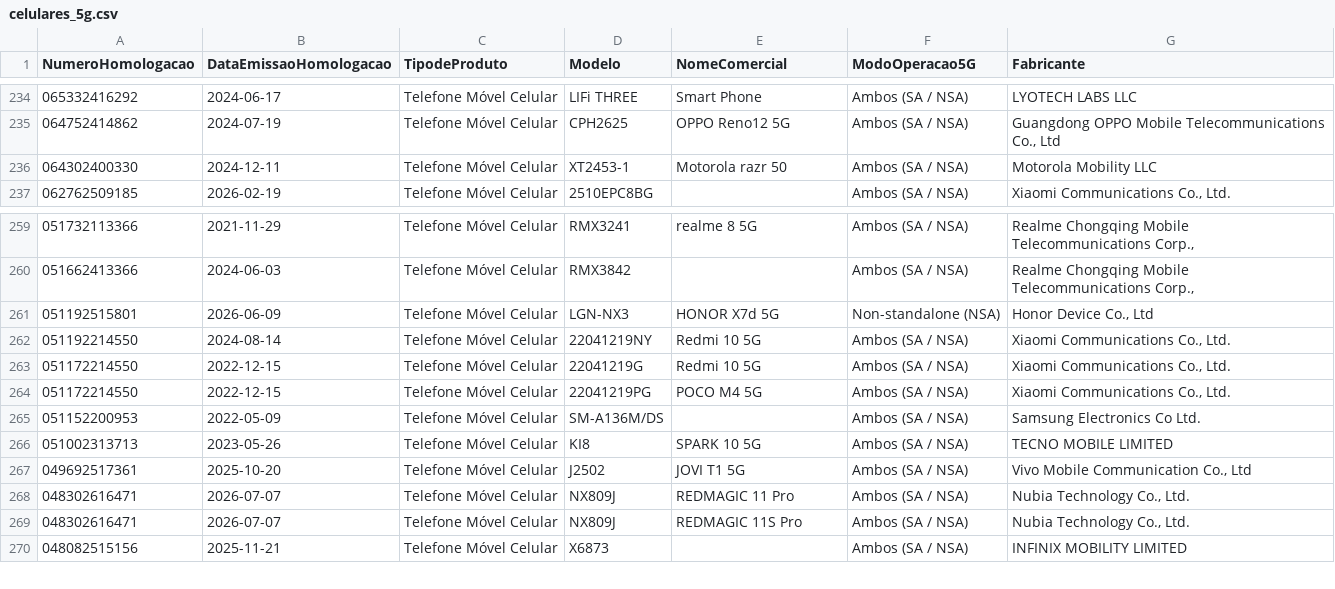
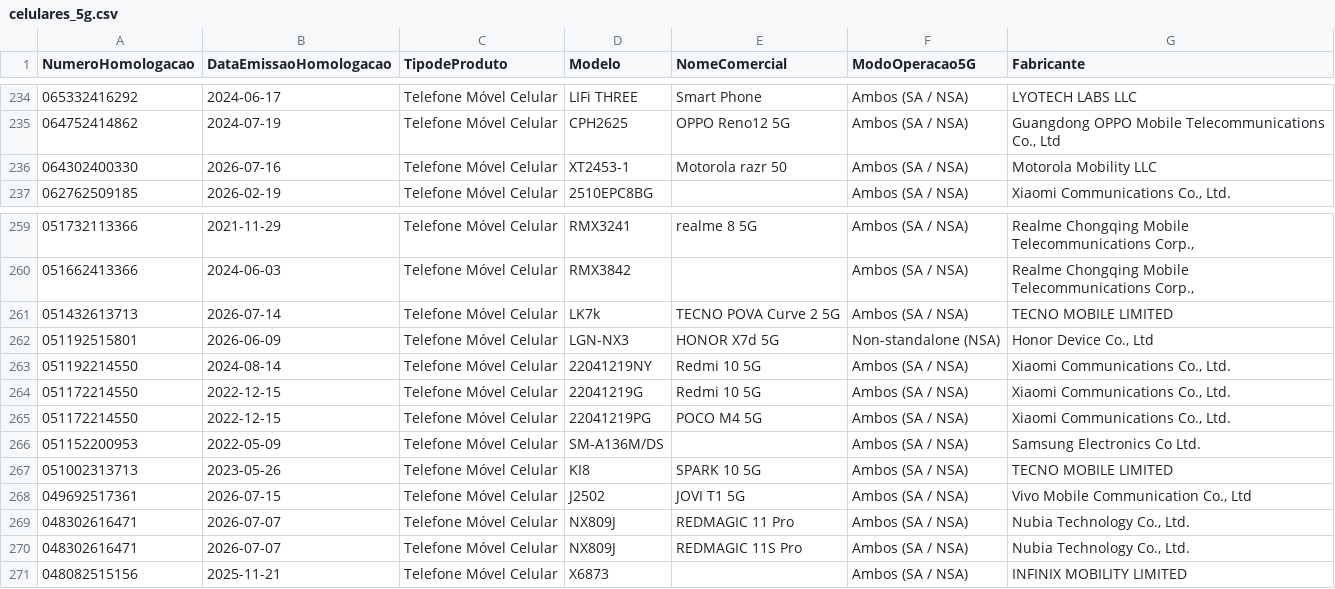
Before and after one commit to HuijieL/anatel-monitor, a CSV file: data/celulares_5g.csv, drawn as a sheet; only a part is shown, gaps mark what is left out.

```diff
--- a/data/celulares_5g.csv
+++ b/data/celulares_5g.csv
@@ -235,3 +235,3 @@ NumeroHomologacao;DataEmissaoHomologacao;TipodeProduto;Modelo;NomeComercial;Modo
 064752414862;2024-07-19;Telefone Móvel Celular;CPH2625;OPPO Reno12 5G;Ambos (SA / NSA);Guangdong OPPO Mobile  Telecommunications Co., Ltd
-064302400330;2024-12-11;Telefone Móvel Celular;XT2453-1;Motorola razr 50;Ambos (SA / NSA);Motorola Mobility LLC
+064302400330;2026-07-16;Telefone Móvel Celular;XT2453-1;Motorola razr 50;Ambos (SA / NSA);Motorola Mobility LLC
 062762509185;2026-02-19;Telefone Móvel Celular;2510EPC8BG;;Ambos (SA / NSA);Xiaomi Communications Co., Ltd.
@@ -260,2 +260,3 @@ NumeroHomologacao;DataEmissaoHomologacao;TipodeProduto;Modelo;NomeComercial;Modo
 051662413366;2024-06-03;Telefone Móvel Celular;RMX3842;;Ambos (SA / NSA);Realme Chongqing Mobile Telecommunications Corp.,
+051432613713;2026-07-14;Telefone Móvel Celular;LK7k;TECNO POVA Curve 2 5G;Ambos (SA / NSA);TECNO MOBILE LIMITED
 051192515801;2026-06-09;Telefone Móvel Celular;LGN-NX3;HONOR X7d 5G;Non-standalone (NSA);Honor Device Co., Ltd
@@ -266,3 +267,3 @@ NumeroHomologacao;DataEmissaoHomologacao;TipodeProduto;Modelo;NomeComercial;Modo
 051002313713;2023-05-26;Telefone Móvel Celular;KI8;SPARK 10 5G;Ambos (SA / NSA);TECNO MOBILE LIMITED
-049692517361;2025-10-20;Telefone Móvel Celular;J2502;JOVI T1 5G;Ambos (SA / NSA);Vivo Mobile Communication Co., Ltd
+049692517361;2026-07-15;Telefone Móvel Celular;J2502;JOVI T1 5G;Ambos (SA / NSA);Vivo Mobile Communication Co., Ltd
 048302616471;2026-07-07;Telefone Móvel Celular;NX809J;REDMAGIC 11 Pro;Ambos (SA / NSA);Nubia Technology Co., Ltd.
```
Also changed, not shown: 2 other files.
